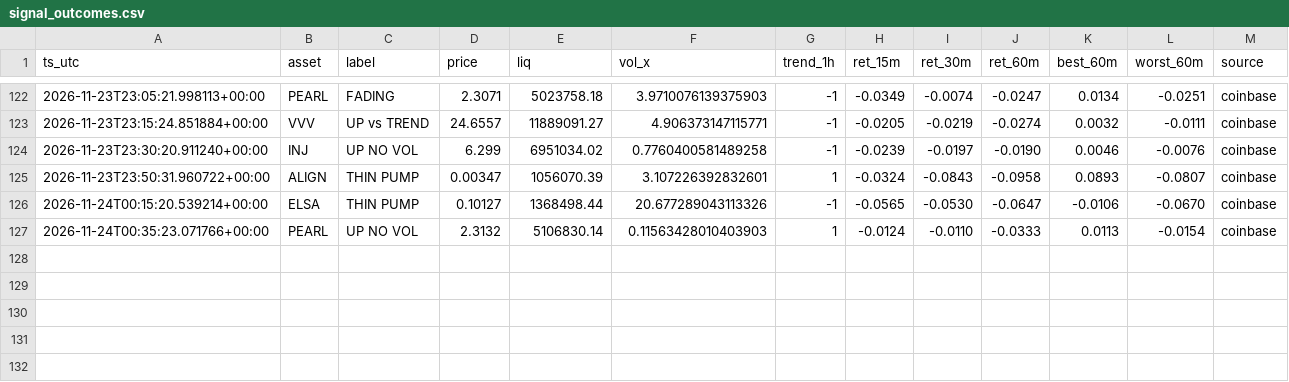
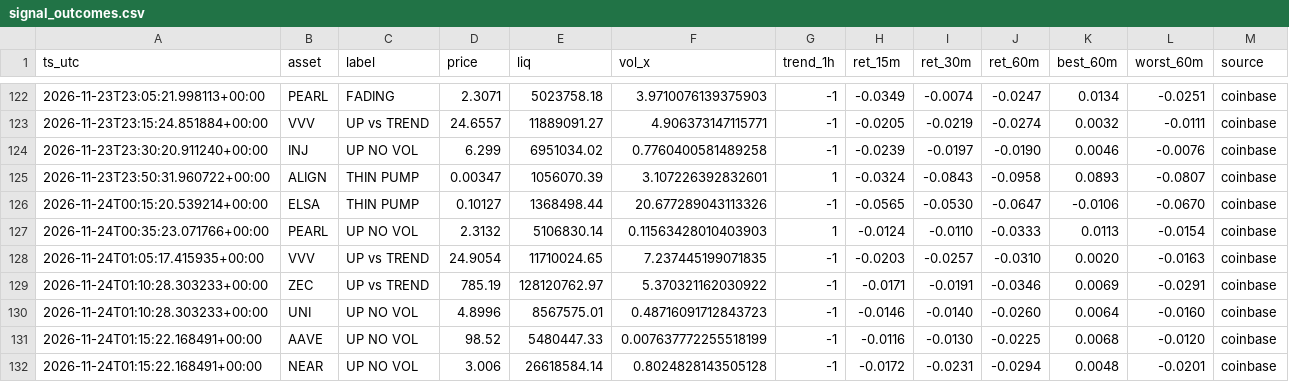
Before and after one commit to allenhuguley-glitch/cscan, a CSV file: signal_outcomes.csv, drawn as a sheet; only a part is shown, gaps mark what is left out; the diff names each change by its address in the sheet, - before the commit and + after, or states it on an @@ line.

```diff
--- a/signal_outcomes.csv
+++ b/signal_outcomes.csv
+row 128: 2026-11-24T01:05:17.415935+00:00 | VVV | UP vs TREND | 24.9054 | 11710024.65 | 7.237445199071835 | -1 | -0.0203 | -0.0257 | -0.0310 | 0.0020 | -0.0163 | coinbase
+row 129: 2026-11-24T01:10:28.303233+00:00 | ZEC | UP vs TREND | 785.19 | 128120762.97 | 5.370321162030922 | -1 | -0.0171 | -0.0191 | -0.0346 | 0.0069 | -0.0291 | coinbase
+row 130: 2026-11-24T01:10:28.303233+00:00 | UNI | UP NO VOL | 4.8996 | 8567575.01 | 0.48716091712843723 | -1 | -0.0146 | -0.0140 | -0.0260 | 0.0064 | -0.0160 | coinbase
+row 131: 2026-11-24T01:15:22.168491+00:00 | AAVE | UP NO VOL | 98.52 | 5480447.33 | 0.007637772255518199 | -1 | -0.0116 | -0.0130 | -0.0225 | 0.0068 | -0.0120 | coinbase
+row 132: 2026-11-24T01:15:22.168491+00:00 | NEAR | UP NO VOL | 3.006 | 26618584.14 | 0.8024828143505128 | -1 | -0.0172 | -0.0231 | -0.0294 | 0.0048 | -0.0201 | coinbase
```
Also changed, not shown: 6 other files.
